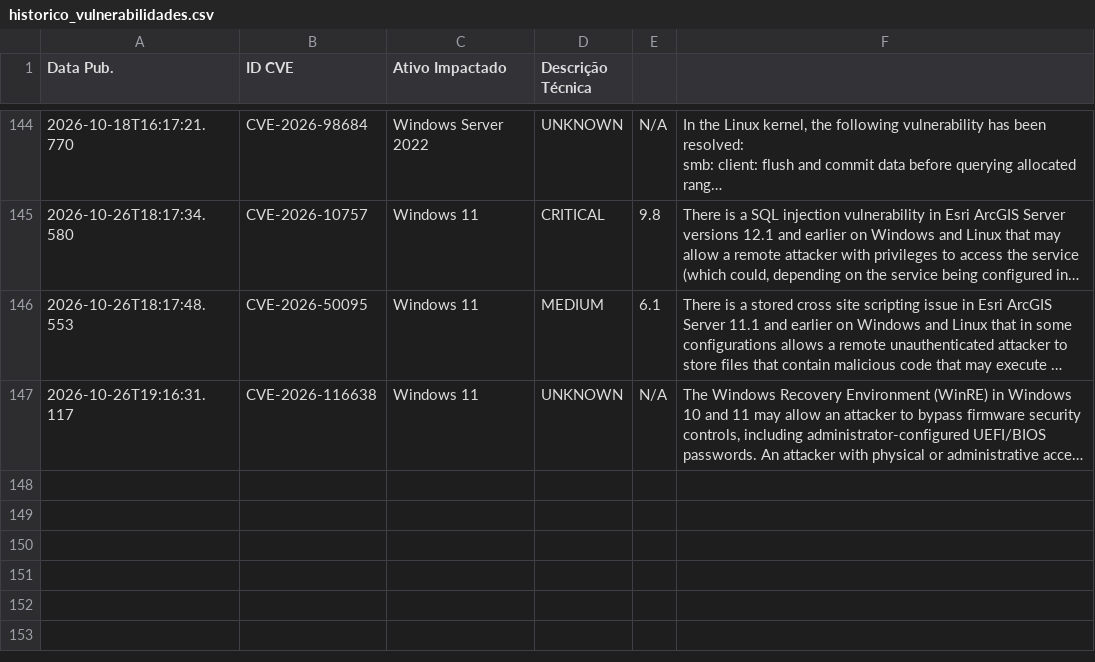
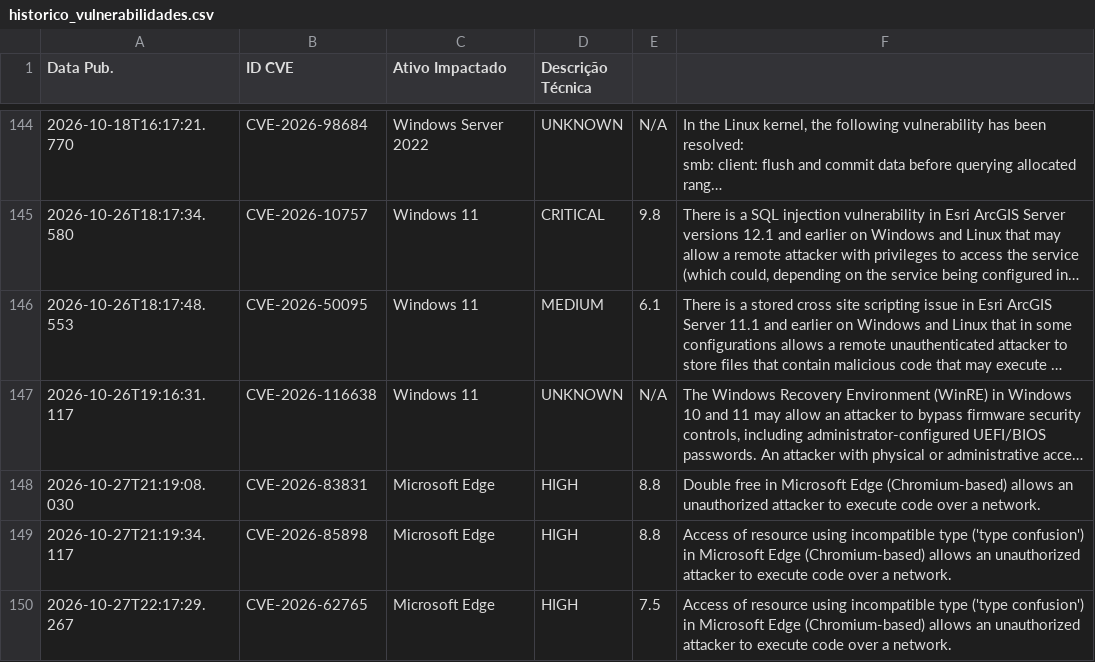
Before and after one commit to isabella-rp/WatchTower-Consulting, a CSV file: historico_vulnerabilidades.csv, drawn as a sheet; only a part is shown, gaps mark what is left out; long unchanged cells end in …; the diff names each change by its address in the sheet, - before the commit and + after, or states it on an @@ line.

```diff
--- a/historico_vulnerabilidades.csv
+++ b/historico_vulnerabilidades.csv
+row 148: 2026-10-27T21:19:08.030 | CVE-2026-83831 | Microsoft Edge | HIGH | 8.8 | Double free in Microsoft Edge (Chromium-based) allows an unauthorized attacker to execute code over a network.
+row 149: 2026-10-27T21:19:34.117 | CVE-2026-85898 | Microsoft Edge | HIGH | 8.8 | Access of resource using incompatible type ('type confusion') in Microsoft Edge (Chromium-based) allows an unauthorized attacker to execute code over a network.
+row 150: 2026-10-27T22:17:29.267 | CVE-2026-62765 | Microsoft Edge | HIGH | 7.5 | Access of resource using incompatible type ('type confusion') in Microsoft Edge (Chromium-based) allows an unauthorized attacker to execute code over a network.
```
Also changed, not shown: 1 other file.
